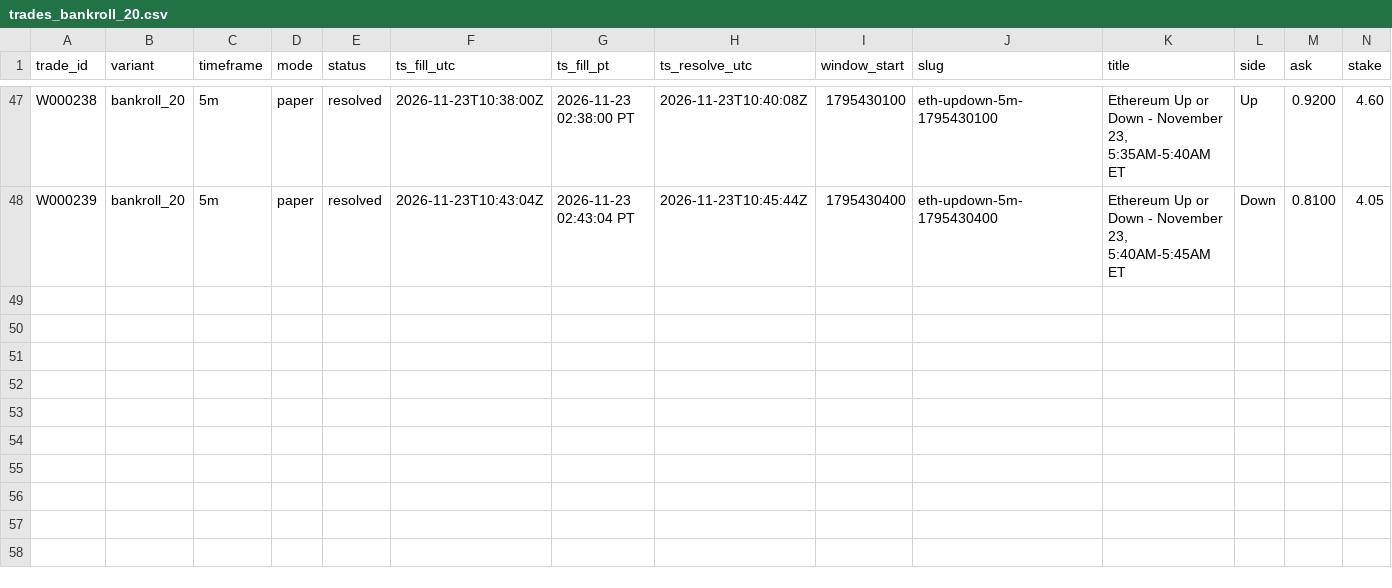
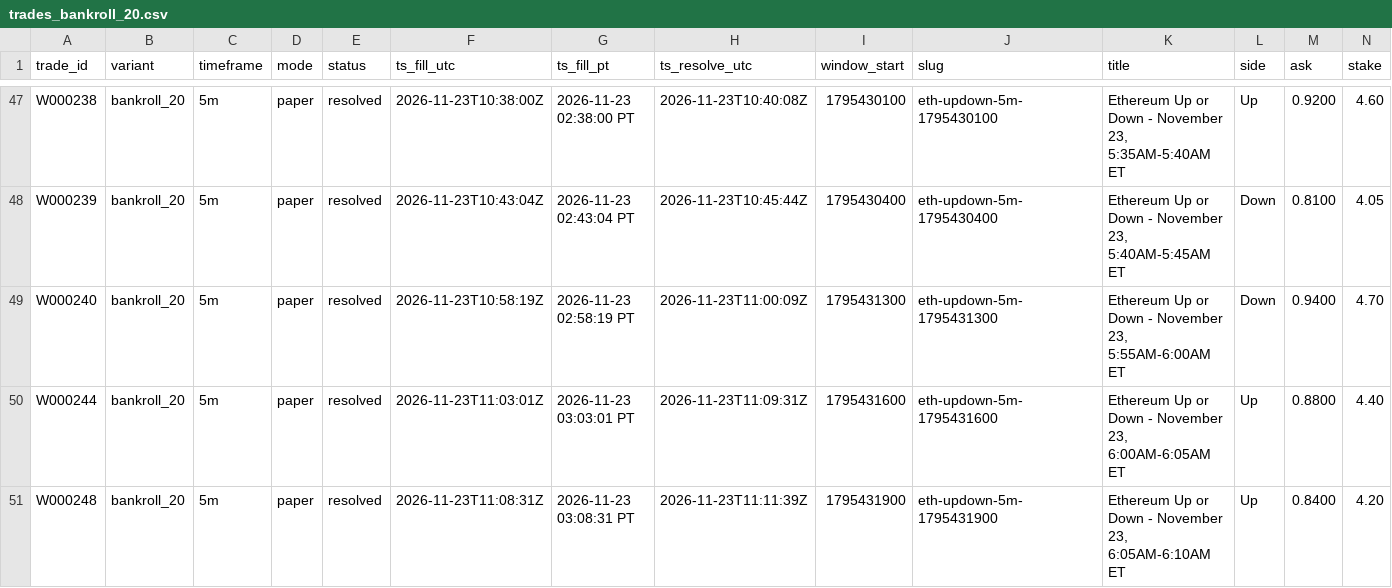
Before and after one commit to michaeldeuchar-dotcom/eth-paper-bot, a CSV file: data/week2/trades_bankroll_20.csv, drawn as a sheet; only a part is shown, gaps mark what is left out; rows hold the shown columns only; the diff names each change by its address in the sheet, - before the commit and + after, or states it on an @@ line.

```diff
--- a/data/week2/trades_bankroll_20.csv
+++ b/data/week2/trades_bankroll_20.csv
+row 49: W000240 | bankroll_20 | 5m | paper | resolved | 2026-11-23T10:58:19Z | 2026-11-23 02:58:19 PT | 2026-11-23T11:00:09Z | 1795431300 | eth-updown-5m-1795431300 | Ethereum Up or Down - November 23, 5:55AM-6:00AM ET | Down | 0.9400 | 4.70
+row 50: W000244 | bankroll_20 | 5m | paper | resolved | 2026-11-23T11:03:01Z | 2026-11-23 03:03:01 PT | 2026-11-23T11:09:31Z | 1795431600 | eth-updown-5m-1795431600 | Ethereum Up or Down - November 23, 6:00AM-6:05AM ET | Up | 0.8800 | 4.40
+row 51: W000248 | bankroll_20 | 5m | paper | resolved | 2026-11-23T11:08:31Z | 2026-11-23 03:08:31 PT | 2026-11-23T11:11:39Z | 1795431900 | eth-updown-5m-1795431900 | Ethereum Up or Down - November 23, 6:05AM-6:10AM ET | Up | 0.8400 | 4.20
```
Also changed, not shown: data/week2/bankroll_history.csv, data/week2/trades_auto_pick.csv, 7 other files.
